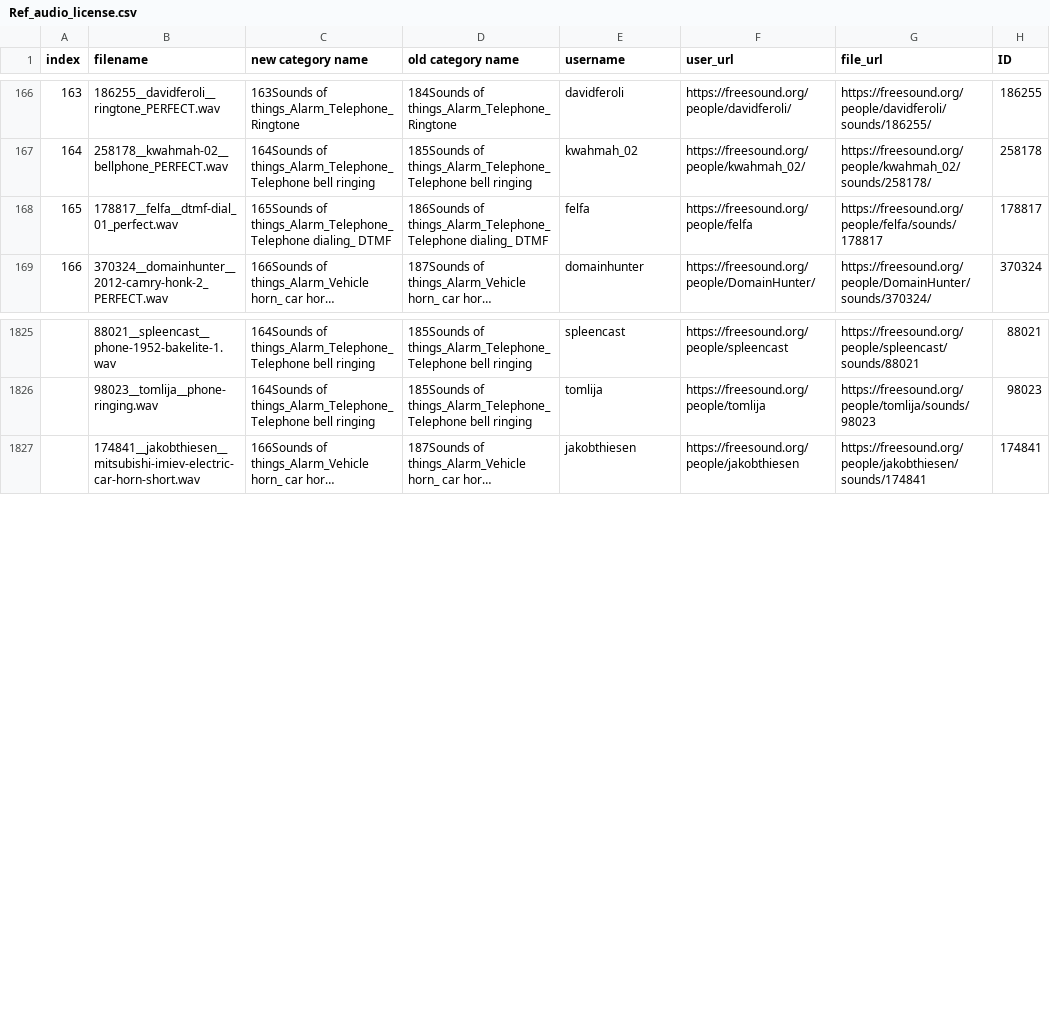
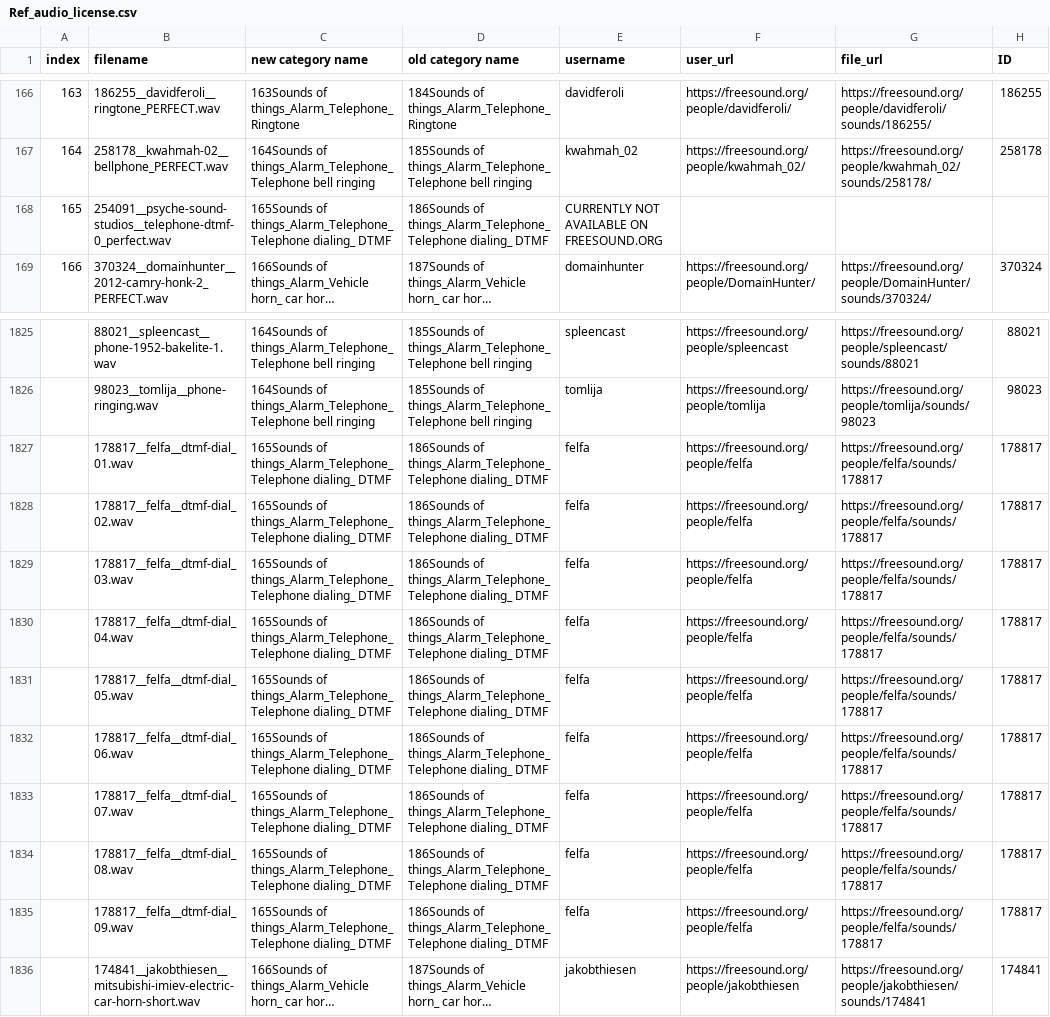
Before and after one commit to interactiveaudiolab/VocalImitationSet, a CSV file: Ref_audio_license.csv, drawn as a sheet; only a part is shown, gaps mark what is left out; long unchanged cells end in …; removed rows and columns are numbered as before the commit, all else as after; the diff names each change by its address in the sheet, - before the commit and + after, or states it on an @@ line.

```diff
--- a/Ref_audio_license.csv
+++ b/Ref_audio_license.csv
-row 168: 165 | 178817__felfa__dtmf-dial_01_perfect.wav | 165Sounds of things_Alarm_Telephone_Telephone dialing_ DTMF | 186Sounds of things_Alarm_Telephone_Telephone dialing_ DTMF | felfa | https://freesound.org/people/felfa | https://freesound.org/people/felfa/sounds/178817 | 178817
+row 168: 165 | 254091__psyche-sound-studios__telephone-dtmf-0_perfect.wav | 165Sounds of things_Alarm_Telephone_Telephone dialing_ DTMF | 186Sounds of things_Alarm_Telephone_Telephone dialing_ DTMF | CURRENTLY NOT AVAILABLE ON FREESOUND.ORG
+row 1827:  | 178817__felfa__dtmf-dial_01.wav | 165Sounds of things_Alarm_Telephone_Telephone dialing_ DTMF | 186Sounds of things_Alarm_Telephone_Telephone dialing_ DTMF | felfa | https://freesound.org/people/felfa | https://freesound.org/people/felfa/sounds/178817 | 178817
+row 1828:  | 178817__felfa__dtmf-dial_02.wav | 165Sounds of things_Alarm_Telephone_Telephone dialing_ DTMF | 186Sounds of things_Alarm_Telephone_Telephone dialing_ DTMF | felfa | https://freesound.org/people/felfa | https://freesound.org/people/felfa/sounds/178817 | 178817
+row 1829:  | 178817__felfa__dtmf-dial_03.wav | 165Sounds of things_Alarm_Telephone_Telephone dialing_ DTMF | 186Sounds of things_Alarm_Telephone_Telephone dialing_ DTMF | felfa | https://freesound.org/people/felfa | https://freesound.org/people/felfa/sounds/178817 | 178817
+row 1830:  | 178817__felfa__dtmf-dial_04.wav | 165Sounds of things_Alarm_Telephone_Telephone dialing_ DTMF | 186Sounds of things_Alarm_Telephone_Telephone dialing_ DTMF | felfa | https://freesound.org/people/felfa | https://freesound.org/people/felfa/sounds/178817 | 178817
+row 1831:  | 178817__felfa__dtmf-dial_05.wav | 165Sounds of things_Alarm_Telephone_Telephone dialing_ DTMF | 186Sounds of things_Alarm_Telephone_Telephone dialing_ DTMF | felfa | https://freesound.org/people/felfa | https://freesound.org/people/felfa/sounds/178817 | 178817
+row 1832:  | 178817__felfa__dtmf-dial_06.wav | 165Sounds of things_Alarm_Telephone_Telephone dialing_ DTMF | 186Sounds of things_Alarm_Telephone_Telephone dialing_ DTMF | felfa | https://freesound.org/people/felfa | https://freesound.org/people/felfa/sounds/178817 | 178817
+row 1833:  | 178817__felfa__dtmf-dial_07.wav | 165Sounds of things_Alarm_Telephone_Telephone dialing_ DTMF | 186Sounds of things_Alarm_Telephone_Telephone dialing_ DTMF | felfa | https://freesound.org/people/felfa | https://freesound.org/people/felfa/sounds/178817 | 178817
+row 1834:  | 178817__felfa__dtmf-dial_08.wav | 165Sounds of things_Alarm_Telephone_Telephone dialing_ DTMF | 186Sounds of things_Alarm_Telephone_Telephone dialing_ DTMF | felfa | https://freesound.org/people/felfa | https://freesound.org/people/felfa/sounds/178817 | 178817
+row 1835:  | 178817__felfa__dtmf-dial_09.wav | 165Sounds of things_Alarm_Telephone_Telephone dialing_ DTMF | 186Sounds of things_Alarm_Telephone_Telephone dialing_ DTMF | felfa | https://freesound.org/people/felfa | https://freesound.org/people/felfa/sounds/178817 | 178817
```
Also changed, not shown: 2 other files.
